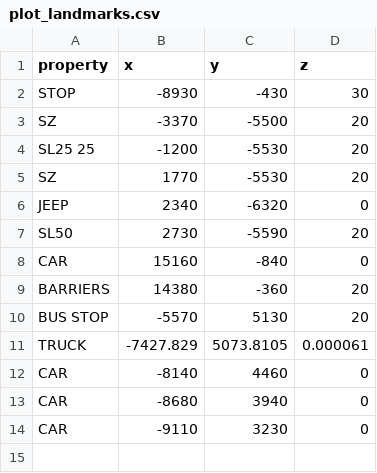
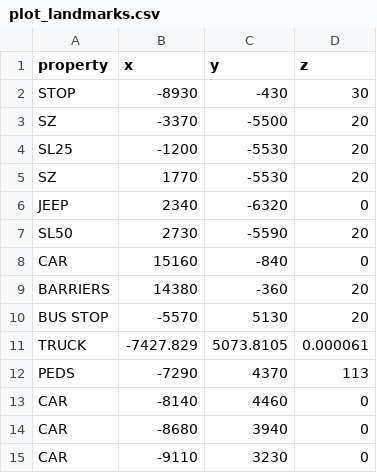
Before and after one commit to sangeetsu/CARLA_VLM_drive, a CSV file: assets/plot_landmarks.csv, drawn as a sheet.

Commit message:
edited_landmarks_sz_label

```diff
--- a/assets/plot_landmarks.csv
+++ b/assets/plot_landmarks.csv
@@ -3,3 +3,3 @@ STOP,-8930,-430,30
 SZ,-3370,-5500,20
-SL25 25 ,-1200,-5530,20
+SL25,-1200,-5530,20
 SZ,1770,-5530,20
@@ -11,2 +11,3 @@ BUS STOP,-5570,5130,20
 TRUCK,-7427.829,5073.8105,0.000061
+PEDS,-7290,4370,113
 CAR,-8140,4460,0
```
Also changed, not shown: 3 other files.
